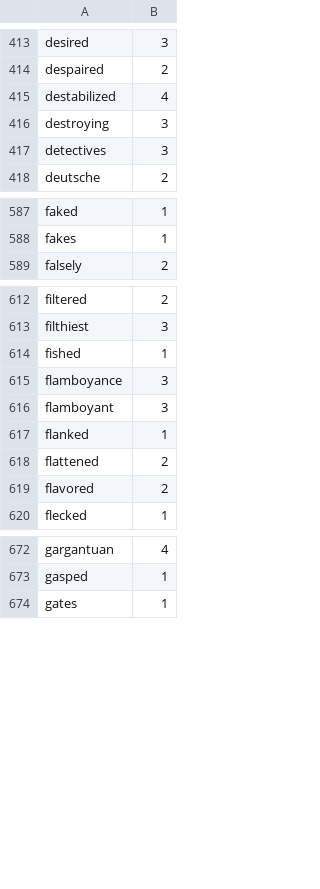
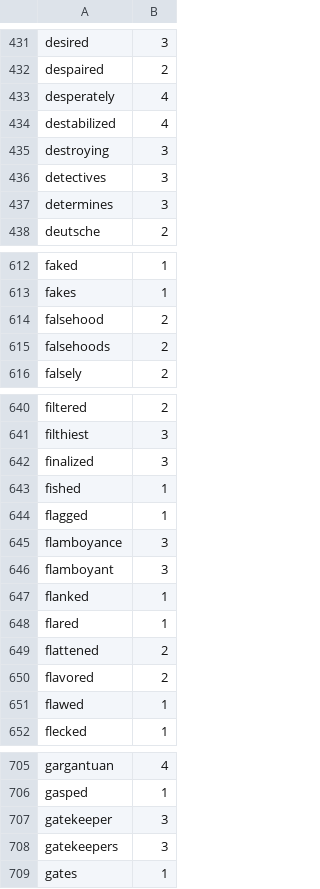
Before and after one commit to harrisj/nyt-haiku-python, a CSV file: nyt_haiku/data/syllable_counts.csv, drawn as a sheet; only a part is shown, gaps mark what is left out; the diff covers the shown part only.

```diff
--- a/nyt_haiku/data/syllable_counts.csv
+++ b/nyt_haiku/data/syllable_counts.csv
@@ -414,2 +432,3 @@ desired,3
 despaired,2
+desperately,4
 destabilized,4
@@ -417,2 +436,3 @@ destroying,3
 detectives,3
+determines,3
 deutsche,2
@@ -588,2 +613,4 @@ faked,1
 fakes,1
+falsehood,2
+falsehoods,2
 falsely,2
@@ -613,3 +641,5 @@ filtered,2
 filthiest,3
+finalized,3
 fished,1
+flagged,1
 flamboyance,3
@@ -617,4 +647,6 @@ flamboyant,3
 flanked,1
+flared,1
 flattened,2
 flavored,2
+flawed,1
 flecked,1
@@ -673,2 +706,4 @@ gargantuan,4
 gasped,1
+gatekeeper,3
+gatekeepers,3
 gates,1
```
Also changed, not shown: 48 added rows and 22 moved rows elsewhere in this file, 1 other file.
